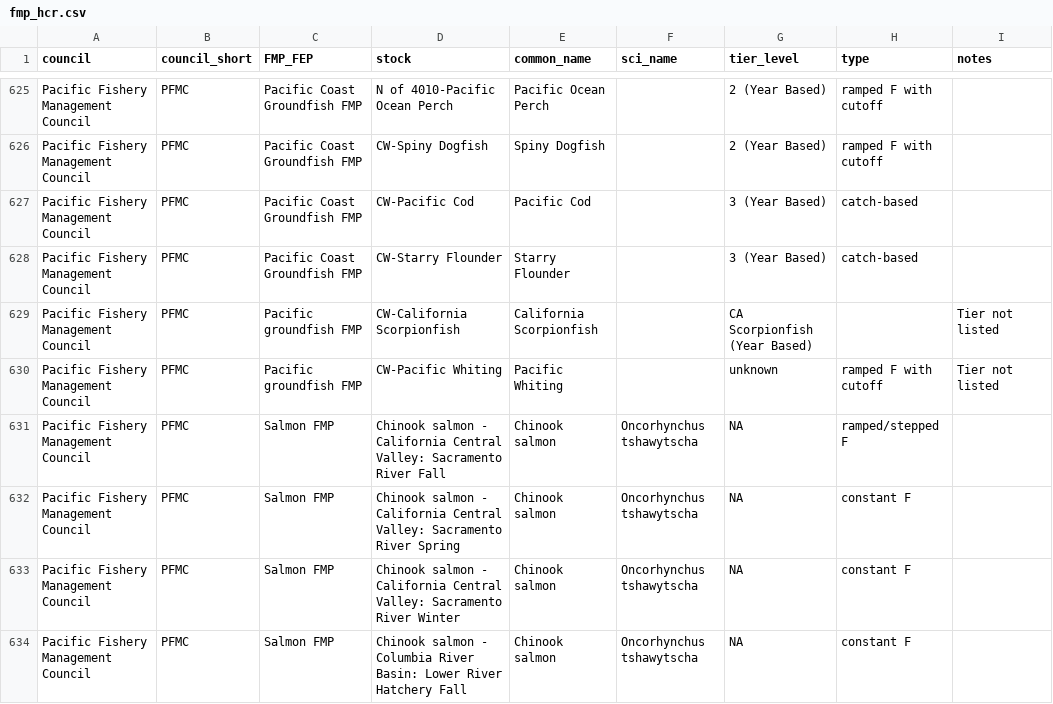
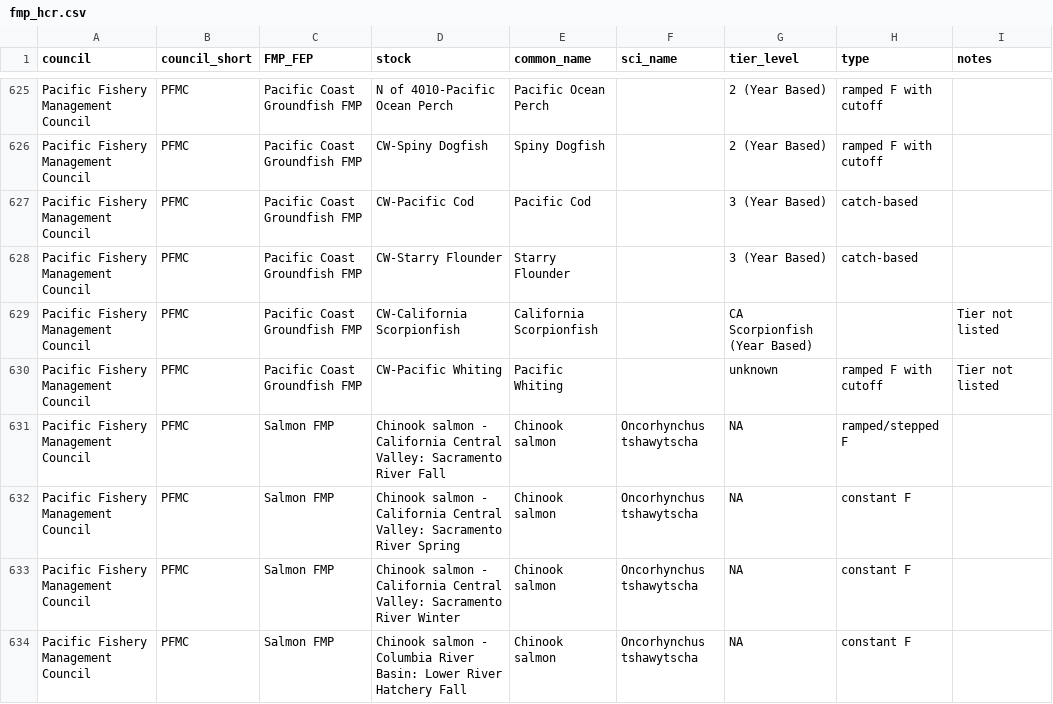
Before and after one commit to cfree14/us_fmps, a CSV file: data/stock_hcr/fmp_hcr.csv, drawn as a sheet; only a part is shown, gaps mark what is left out.

Commit message:
udpate hcr df

```diff
--- a/data/stock_hcr/fmp_hcr.csv
+++ b/data/stock_hcr/fmp_hcr.csv
@@ -628,4 +628,4 @@ Pacific Fishery Management Council,PFMC,Pacific Coast Groundfish FMP,CW-Pacific
 Pacific Fishery Management Council,PFMC,Pacific Coast Groundfish FMP,CW-Starry Flounder,Starry Flounder,,3 (Year Based),catch-based,
-Pacific Fishery Management Council,PFMC,Pacific groundfish FMP,CW-California Scorpionfish,California Scorpionfish,,CA Scorpionfish (Year Based),,Tier not listed
-Pacific Fishery Management Council,PFMC,Pacific groundfish FMP,CW-Pacific Whiting,Pacific Whiting,,unknown,ramped F with cutoff,Tier not listed
+Pacific Fishery Management Council,PFMC,Pacific Coast Groundfish FMP,CW-California Scorpionfish,California Scorpionfish,,CA Scorpionfish (Year Based),,Tier not listed
+Pacific Fishery Management Council,PFMC,Pacific Coast Groundfish FMP,CW-Pacific Whiting,Pacific Whiting,,unknown,ramped F with cutoff,Tier not listed
 Pacific Fishery Management Council,PFMC,Salmon FMP,Chinook salmon - California Central Valley: Sacramento River Fall,Chinook salmon,Oncorhynchus tshawytscha,NA,ramped/stepped F ,
```
